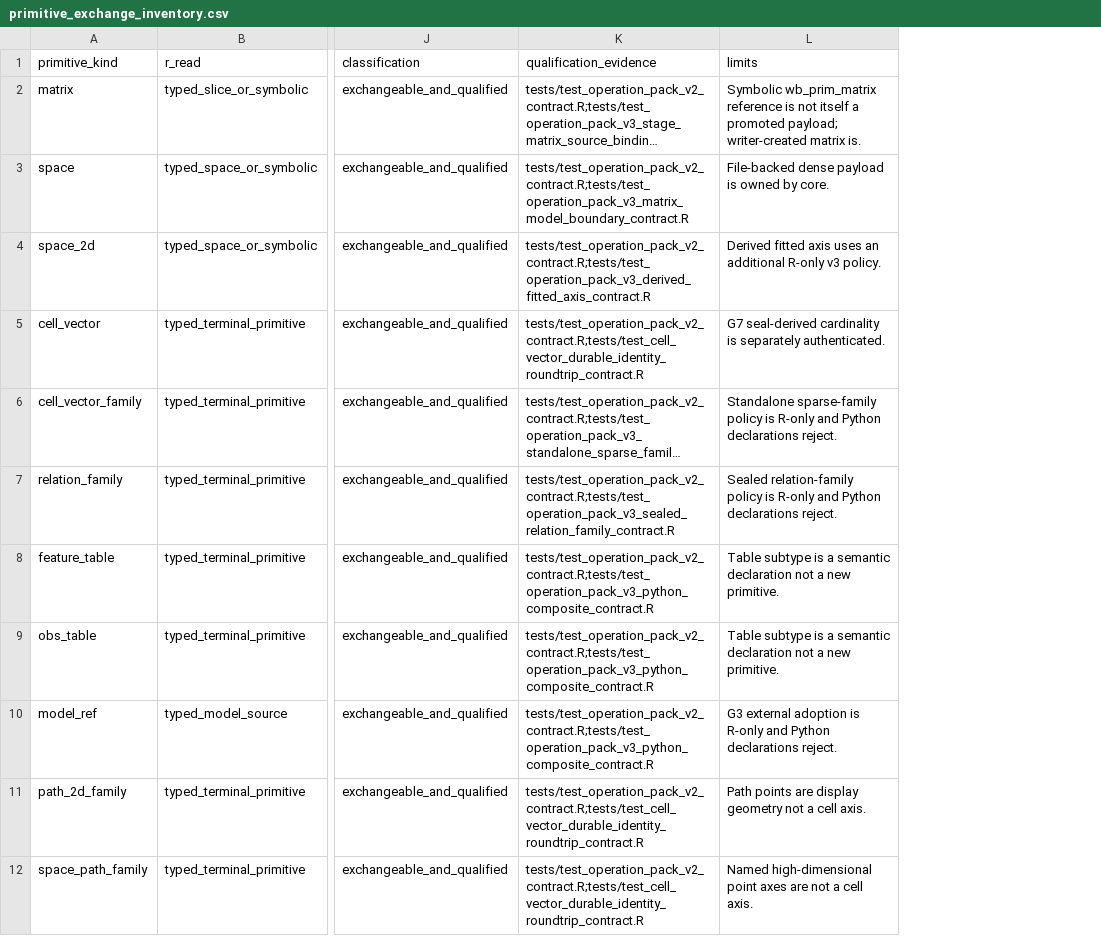
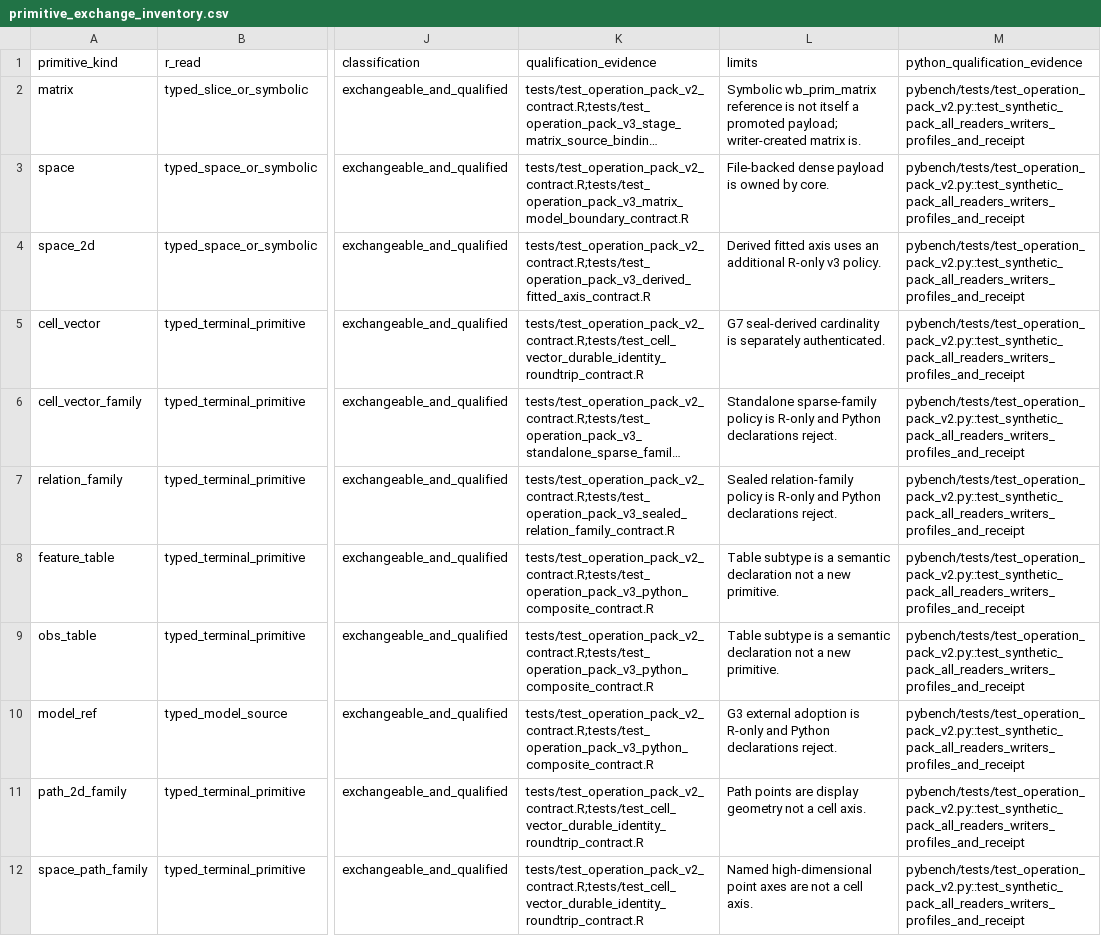
Before and after one commit to Tingvall/scworkbench, a CSV file: inst/phase8/primitive_exchange_inventory.csv, drawn as a sheet; only a part is shown, gaps mark what is left out; long unchanged cells end in …; the diff names each change by its address in the sheet, - before the commit and + after, or states it on an @@ line.

Commit message:
test: complete Phase 8 primitive and migrated-operation inventories

```diff
--- a/inst/phase8/primitive_exchange_inventory.csv
+++ b/inst/phase8/primitive_exchange_inventory.csv
+column M (python_qualification_evidence), rows 2-12: all pybench/tests/test_operation_pack_v2.py::test_synthetic_pack_all_readers_writers_profiles_and_receipt
```
Also changed, not shown: 5 other files.
